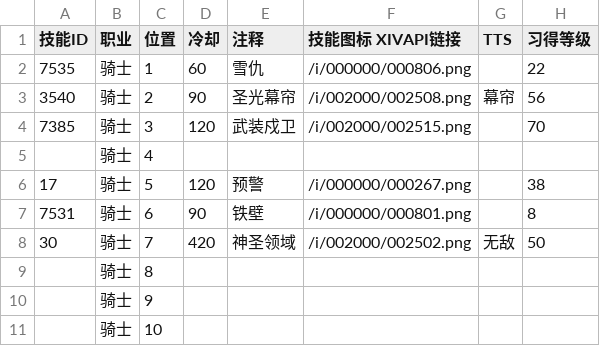
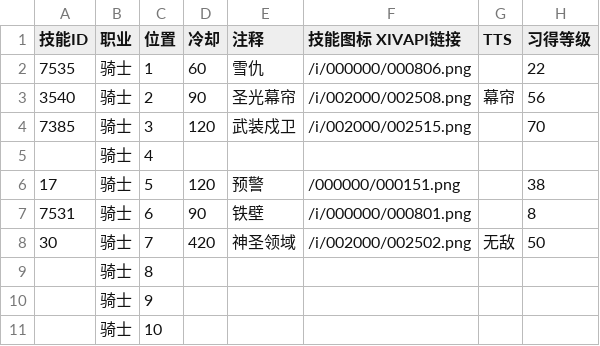
Before and after one commit to Souma-Sumire/FFXIV_Auxiliary_Tools, a CSV file: csv/TeamWatch.csv, drawn as a sheet; only a part is shown.

Commit message:
Update

```diff
--- a/csv/TeamWatch.csv
+++ b/csv/TeamWatch.csv
@@ -5,3 +5,3 @@
 ,骑士,4,,,,,
-17,骑士,5,120,预警,/i/000000/000267.png,,38
+17,骑士,5,120,预警,/000000/000151.png,,38
 7531,骑士,6,90,铁壁,/i/000000/000801.png,,8
```
